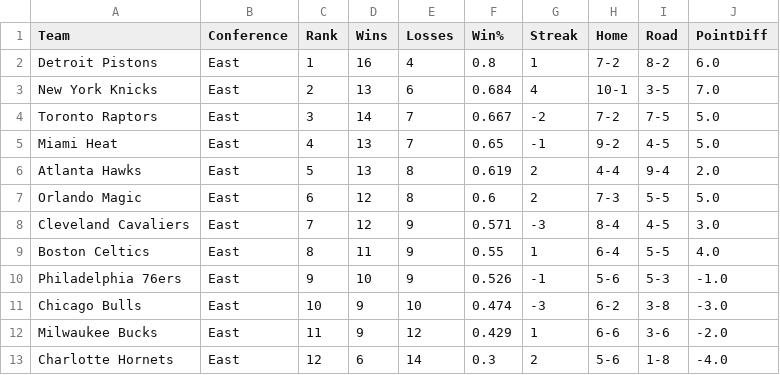
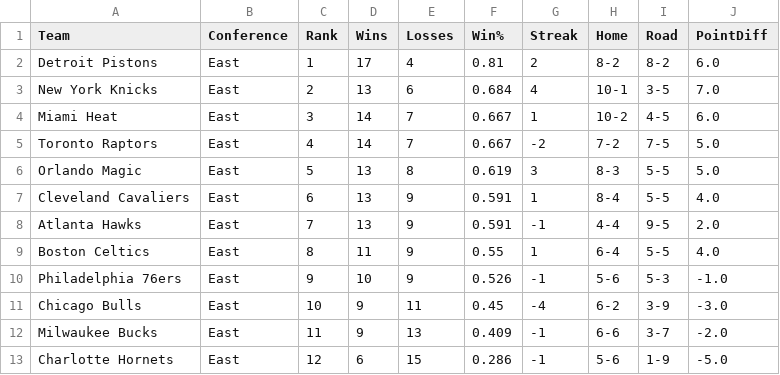
Before and after one commit to pcherian89/nba-game-analytics, a CSV file: nba_standings.csv, drawn as a sheet; only a part is shown; the diff covers the shown part only.

Commit message:
🆕 Auto-update NBA standings

```diff
--- a/nba_standings.csv
+++ b/nba_standings.csv
@@ -1,13 +1,13 @@
 Team,Conference,Rank,Wins,Losses,Win%,Streak,Home,Road,PointDiff
-Detroit Pistons,East,1,16,4,0.8,1,7-2,8-2,6.0
+Detroit Pistons,East,1,17,4,0.81,2,8-2,8-2,6.0
 New York Knicks,East,2,13,6,0.684,4,10-1,3-5,7.0
-Toronto Raptors,East,3,14,7,0.667,-2,7-2,7-5,5.0
-Miami Heat,East,4,13,7,0.65,-1,9-2,4-5,5.0
-Atlanta Hawks,East,5,13,8,0.619,2,4-4,9-4,2.0
-Orlando Magic,East,6,12,8,0.6,2,7-3,5-5,5.0
-Cleveland Cavaliers,East,7,12,9,0.571,-3,8-4,4-5,3.0
+Miami Heat,East,3,14,7,0.667,1,10-2,4-5,6.0
+Toronto Raptors,East,4,14,7,0.667,-2,7-2,7-5,5.0
+Orlando Magic,East,5,13,8,0.619,3,8-3,5-5,5.0
+Cleveland Cavaliers,East,6,13,9,0.591,1,8-4,5-5,4.0
+Atlanta Hawks,East,7,13,9,0.591,-1,4-4,9-5,2.0
 Boston Celtics,East,8,11,9,0.55,1,6-4,5-5,4.0
 Philadelphia 76ers,East,9,10,9,0.526,-1,5-6,5-3,-1.0
-Chicago Bulls,East,10,9,10,0.474,-3,6-2,3-8,-3.0
-Milwaukee Bucks,East,11,9,12,0.429,1,6-6,3-6,-2.0
-Charlotte Hornets,East,12,6,14,0.3,2,5-6,1-8,-4.0
+Chicago Bulls,East,10,9,11,0.45,-4,6-2,3-9,-3.0
+Milwaukee Bucks,East,11,9,13,0.409,-1,6-6,3-7,-2.0
+Charlotte Hornets,East,12,6,15,0.286,-1,5-6,1-9,-5.0
```
Also changed, not shown: 2 added rows, 2 removed rows and 40 edited cells elsewhere in this file.
